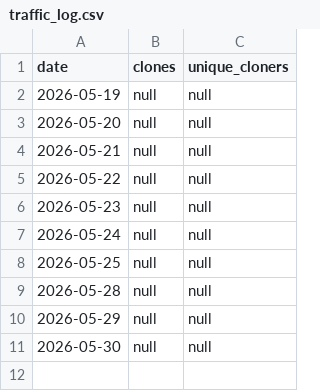
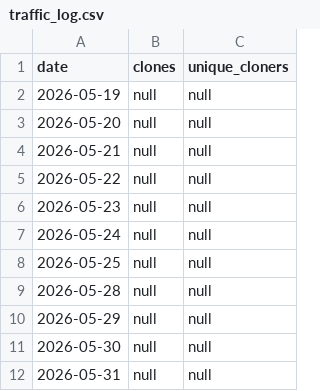
Before and after one commit to umr-amap/cafriplotsR, a CSV file: traffic_log.csv, drawn as a sheet.

```diff
--- a/traffic_log.csv
+++ b/traffic_log.csv
@@ -11 +11,2 @@ date,clones,unique_cloners
 2026-05-30,null,null
+2026-05-31,null,null
```
